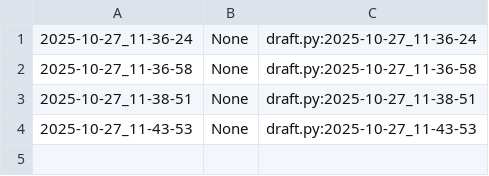
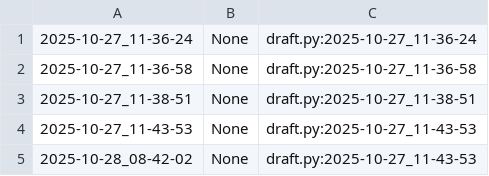
Before and after one commit to qxcode-course/poo-rc-bloco-b-yanomaduarte, a CSV file: myrep/.tko/track/poo@grafite/track.csv, drawn as a sheet.

```diff
--- a/myrep/.tko/track/poo@grafite/track.csv
+++ b/myrep/.tko/track/poo@grafite/track.csv
@@ -4 +4,2 @@
 2025-10-27_11-43-53,None,draft.py:2025-10-27_11-43-53
+2025-10-28_08-42-02,None,draft.py:2025-10-27_11-43-53
```
Also changed, not shown: 8 other files.
